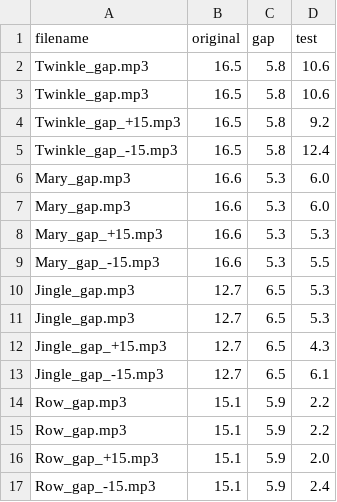
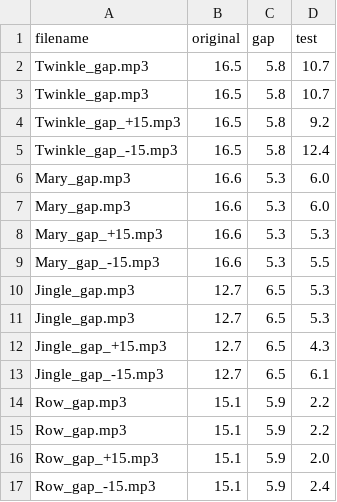
Before and after one commit to tempolab0v0/MI_TEMPO_Link, a CSV file: tempo_trials.csv, drawn as a sheet.

Commit message:
Update tempo_trials.csv

```diff
--- a/tempo_trials.csv
+++ b/tempo_trials.csv
@@ -1,4 +1,4 @@
 filename,original,gap,test
-Twinkle_gap.mp3,16.5,5.8,10.6
-Twinkle_gap.mp3,16.5,5.8,10.6
+Twinkle_gap.mp3,16.5,5.8,10.7
+Twinkle_gap.mp3,16.5,5.8,10.7
 Twinkle_gap_+15.mp3,16.5,5.8,9.2
```
